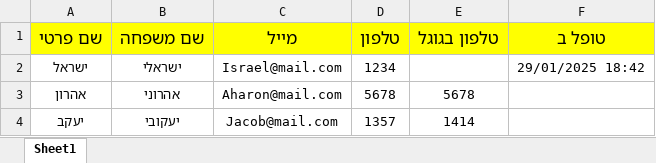
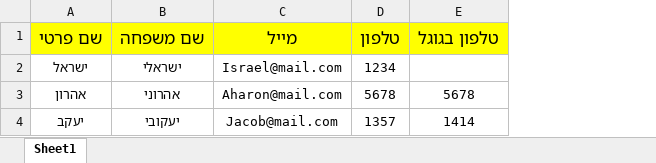
Before and after one commit to elonezra/first-uipath-project, an Excel workbook: Contacts.xlsx, sheet Sheet1, drawn as a sheet; values as stored, in another font and other column widths than the file's, no borders; the diff names each change by its address in the sheet, - before the commit and + after, or states it on an @@ line.

```diff
--- a/Contacts.xlsx (sheet Sheet1)
+++ b/Contacts.xlsx (sheet Sheet1)
-column F (טופל ב), row 2: 29/01/2025 18:42
```
Also changed, not shown: 11 other files.
